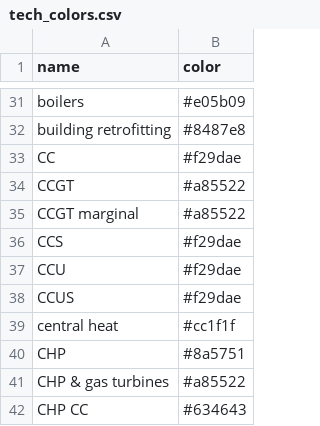
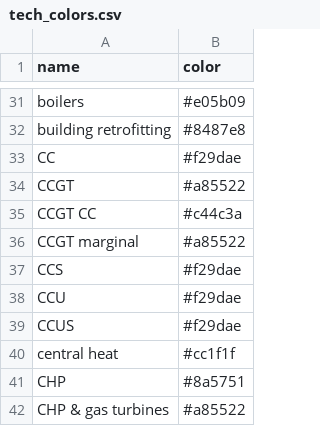
Before and after one commit to IntSusEnergySystems/pypsa2html, a CSV file: src/pypsa2html/data/tech_colors.csv, drawn as a sheet; only a part is shown, gaps mark what is left out; the shorter side is filled out with more unchanged rows.

```diff
--- a/src/pypsa2html/data/tech_colors.csv
+++ b/src/pypsa2html/data/tech_colors.csv
@@ -34,2 +34,3 @@ CC,#f29dae
 CCGT,#a85522
+CCGT CC,#c44c3a
 CCGT marginal,#a85522
```
Also changed, not shown: src/pypsa2html/data/carrier_flows_carbon.csv, src/pypsa2html/data/processes_carbon.csv, 10 other files.
